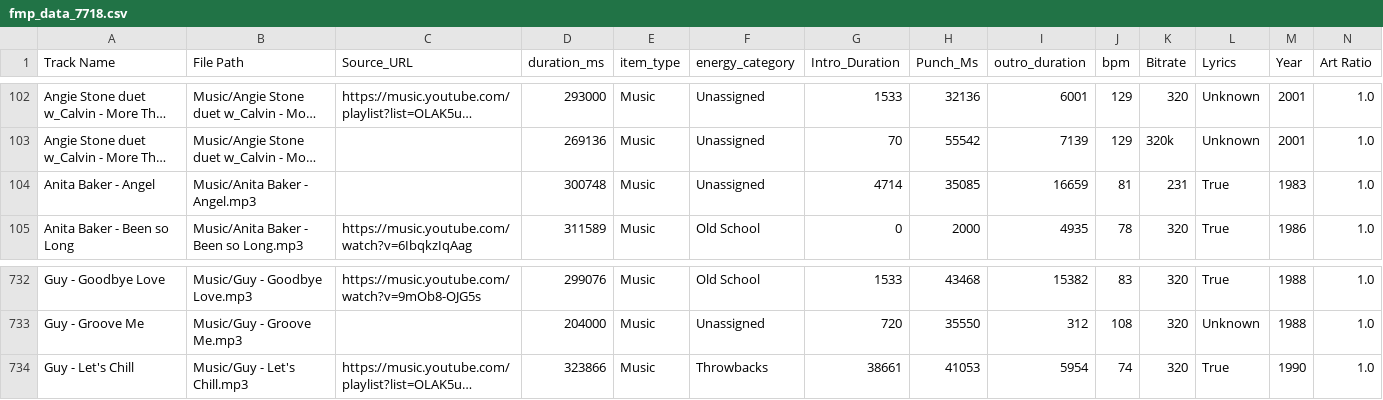
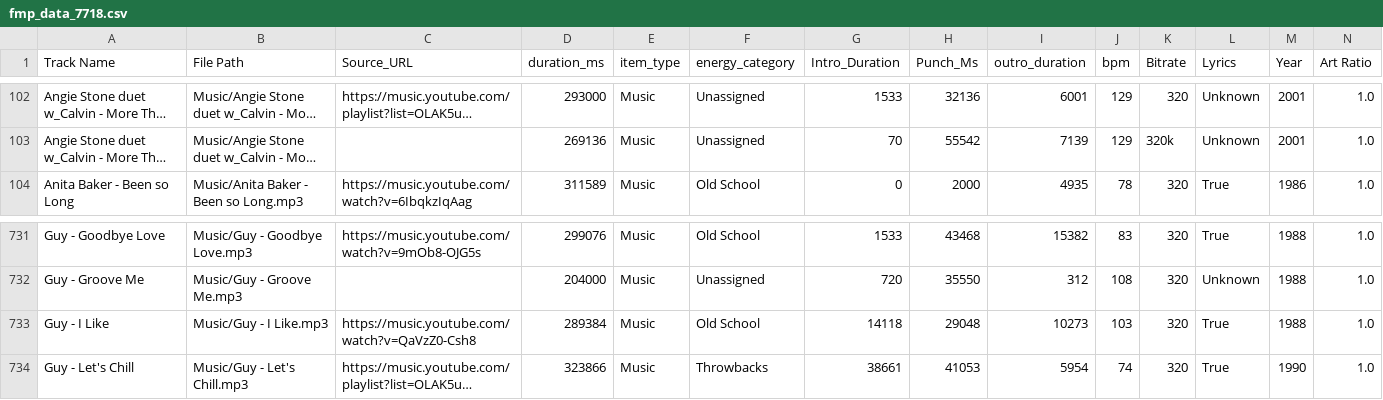
Before and after one commit to ChiTownSounds/FMP-Radio, a CSV file: configs/fmp_data_7718.csv, drawn as a sheet; only a part is shown, gaps mark what is left out; long unchanged cells end in …; removed rows and columns are numbered as before the commit, all else as after; rows hold the shown columns only; the diff names each change by its address in the sheet, - before the commit and + after, or states it on an @@ line.

Commit message:
Vaulted new track: Guy - I Like

```diff
--- a/configs/fmp_data_7718.csv
+++ b/configs/fmp_data_7718.csv
-row 104: Anita Baker - Angel | Music/Anita Baker - Angel.mp3 |  | 300748 | Music | Unassigned | 4714 | 35085 | 16659 | 81 | 231 | True | 1983 | 1.0
+row 733: Guy - I Like | Music/Guy - I Like.mp3 | https://music.youtube.com/watch?v=QaVzZ0-Csh8 | 289384 | Music | Old School | 14118 | 29048 | 10273 | 103 | 320 | True | 1988 | 1.0
```
